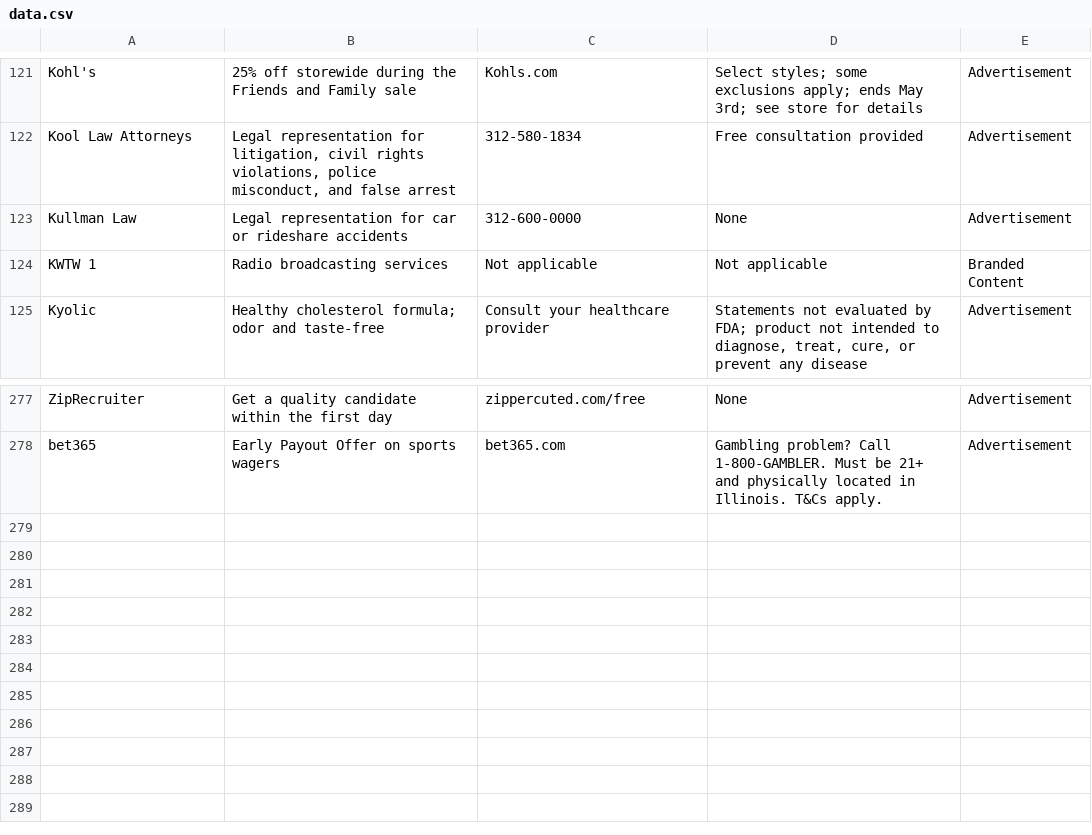
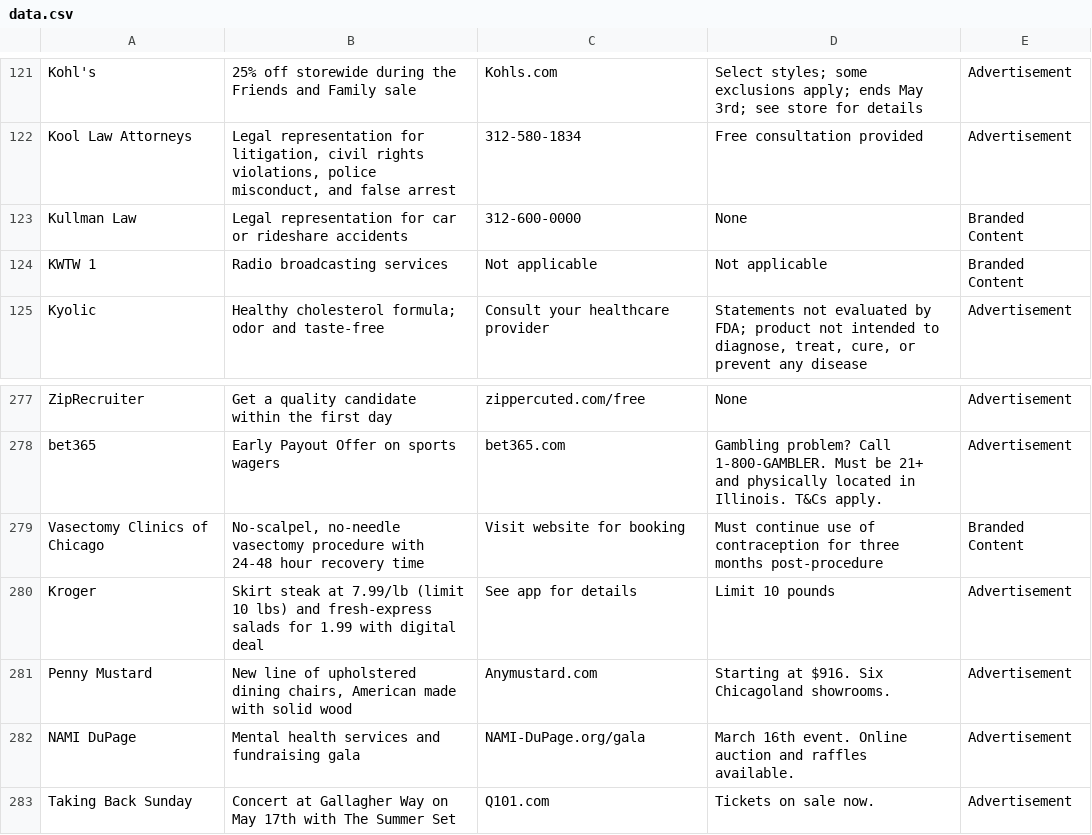
Before and after one commit to MATR-Technologies/ReplayAdsViewer, a CSV file: data.csv, drawn as a sheet; only a part is shown, gaps mark what is left out.

Commit message:
Auto-update CSV data

```diff
--- a/data.csv
+++ b/data.csv
@@ -122,3 +122,3 @@
 "Kool Law Attorneys","Legal representation for litigation, civil rights violations, police misconduct, and false arrest","312-580-1834","Free consultation provided","Advertisement"
-"Kullman Law","Legal representation for car or rideshare accidents","312-600-0000","None","Advertisement"
+"Kullman Law","Legal representation for car or rideshare accidents","312-600-0000","None","Branded Content"
 "KWTW 1","Radio broadcasting services","Not applicable","Not applicable","Branded Content"
@@ -278 +278,6 @@
 "bet365","Early Payout Offer on sports wagers","bet365.com","Gambling problem? Call 1-800-GAMBLER. Must be 21+ and physically located in Illinois. T&Cs apply.","Advertisement"
+"Vasectomy Clinics of Chicago","No-scalpel, no-needle vasectomy procedure with 24-48 hour recovery time","Visit website for booking","Must continue use of contraception for three months post-procedure","Branded Content"
+"Kroger","Skirt steak at 7.99/lb (limit 10 lbs) and fresh-express salads for 1.99 with digital deal","See app for details","Limit 10 pounds","Advertisement"
+"Penny Mustard","New line of upholstered dining chairs, American made with solid wood","Anymustard.com","Starting at $916. Six Chicagoland showrooms.","Advertisement"
+"NAMI DuPage","Mental health services and fundraising gala","NAMI-DuPage.org/gala","March 16th event. Online auction and raffles available.","Advertisement"
+"Taking Back Sunday","Concert at Gallagher Way on May 17th with The Summer Set","Q101.com","Tickets on sale now.","Advertisement"
```
